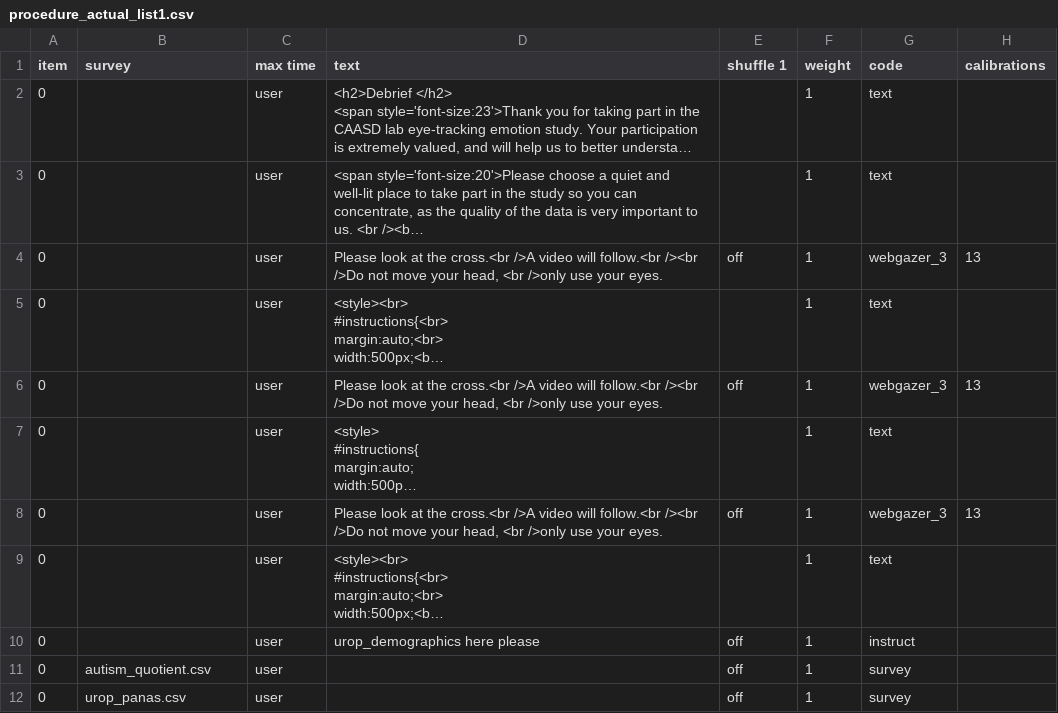
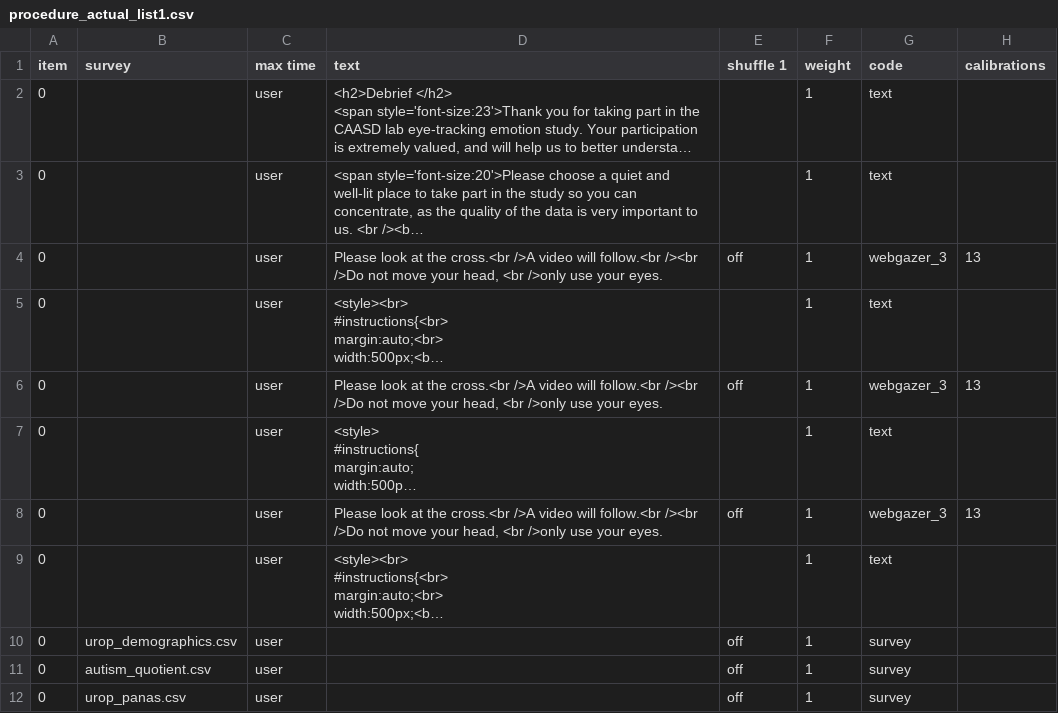
Before and after one commit to zhao-haffey/eye-tracking-face-voice, a CSV file: User/Projects/gaze_preview/procedure_actual_list1.csv, drawn as a sheet; only a part is shown; long unchanged cells end in …; the diff names each change by its address in the sheet, - before the commit and + after, or states it on an @@ line.

Commit message:
now including demographics survey and tidier calibration screen

```diff
--- a/User/Projects/gaze_preview/procedure_actual_list1.csv
+++ b/User/Projects/gaze_preview/procedure_actual_list1.csv
-B10 (survey): (empty)
+B10 (survey): urop_demographics.csv
-D10 (text): urop_demographics here please
+D10 (text): (empty)
-G10 (code): instruct
+G10 (code): survey
```
Also changed, not shown: User/Projects/gaze_preview/procedure_actual_list2.csv, User/Projects/gaze_preview/procedure_actual_list3.csv, 4 other files.
